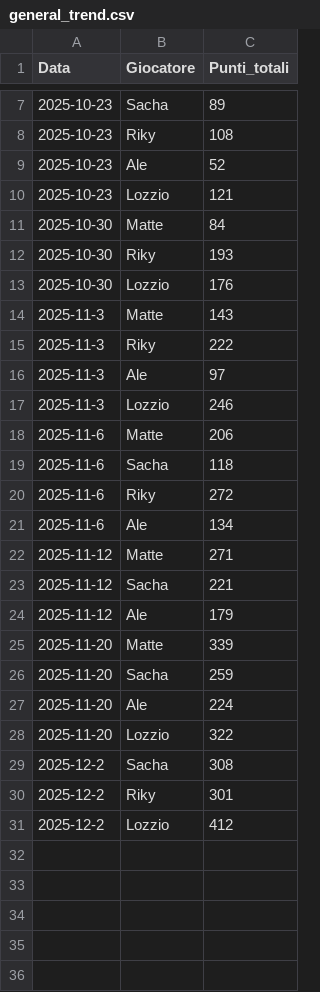
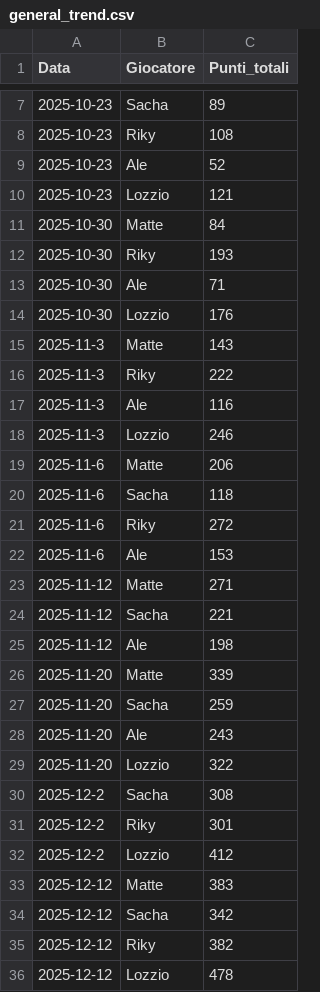
Before and after one commit to matte995/risiko-championship.github.io, a CSV file: js/statistiche/chart1/general_trend.csv, drawn as a sheet; only a part is shown, gaps mark what is left out.

```diff
--- a/js/statistiche/chart1/general_trend.csv
+++ b/js/statistiche/chart1/general_trend.csv
@@ -12,2 +12,3 @@ Data,Giocatore,Punti_totali
 2025-10-30,Riky,193
+2025-10-30,Ale,71
 2025-10-30,Lozzio,176
@@ -15,3 +16,3 @@ Data,Giocatore,Punti_totali
 2025-11-3,Riky,222
-2025-11-3,Ale,97
+2025-11-3,Ale,116
 2025-11-3,Lozzio,246
@@ -20,9 +21,9 @@ Data,Giocatore,Punti_totali
 2025-11-6,Riky,272
-2025-11-6,Ale,134
+2025-11-6,Ale,153
 2025-11-12,Matte,271
 2025-11-12,Sacha,221
-2025-11-12,Ale,179
+2025-11-12,Ale,198
 2025-11-20,Matte,339
 2025-11-20,Sacha,259
-2025-11-20,Ale,224
+2025-11-20,Ale,243
 2025-11-20,Lozzio,322
@@ -31 +32,5 @@ Data,Giocatore,Punti_totali
 2025-12-2,Lozzio,412
+2025-12-12,Matte,383
+2025-12-12,Sacha,342
+2025-12-12,Riky,382
+2025-12-12,Lozzio,478
```
Also changed, not shown: js/statistiche/chart2/objective_points.csv, 1 other file.
